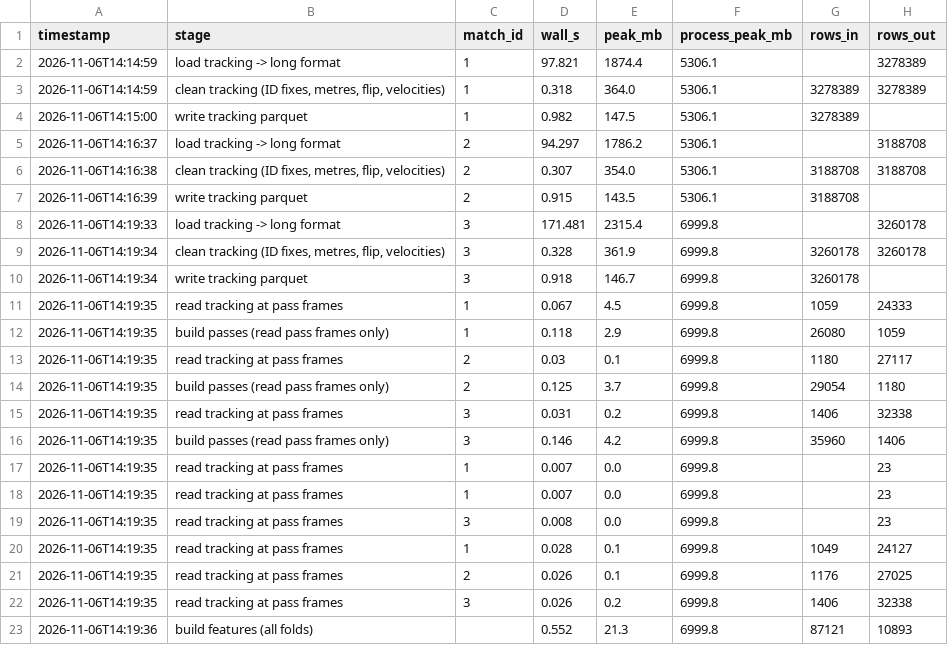
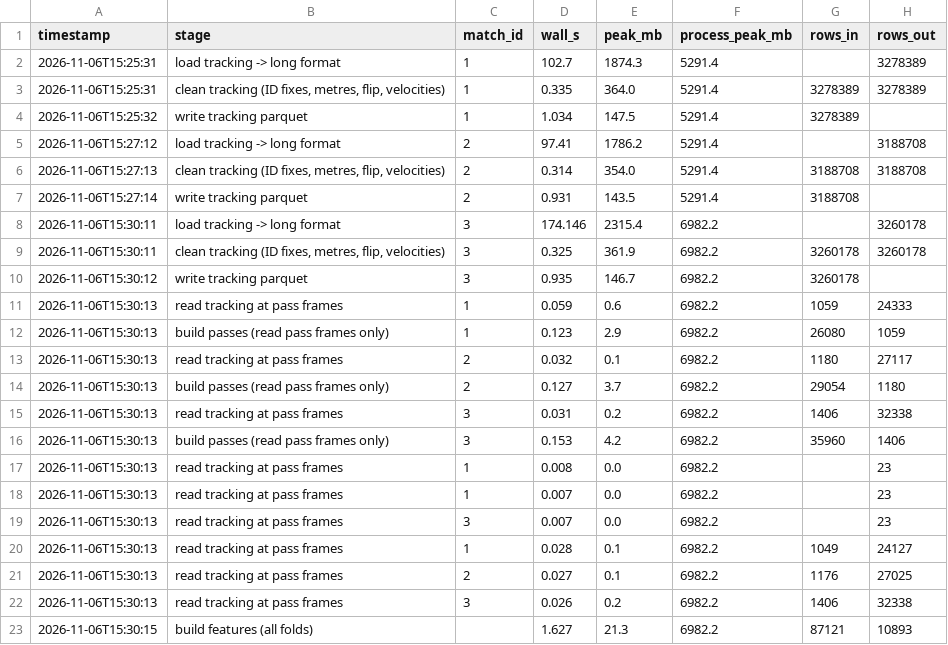
Before and after one commit to Michael-R254/pass-completion-tracking, a CSV file: results/benchmarks.csv, drawn as a sheet; only a part is shown; the diff covers the shown part only.

```diff
--- a/results/benchmarks.csv
+++ b/results/benchmarks.csv
@@ -1,23 +1,23 @@
 timestamp,stage,match_id,wall_s,peak_mb,process_peak_mb,rows_in,rows_out
-2026-11-06T14:14:59,load tracking -> long format,1,97.821,1874.4,5306.1,,3278389
-2026-11-06T14:14:59,"clean tracking (ID fixes, metres, flip, velocities)",1,0.318,364.0,5306.1,3278389,3278389
-2026-11-06T14:15:00,write tracking parquet,1,0.982,147.5,5306.1,3278389,
-2026-11-06T14:16:37,load tracking -> long format,2,94.297,1786.2,5306.1,,3188708
-2026-11-06T14:16:38,"clean tracking (ID fixes, metres, flip, velocities)",2,0.307,354.0,5306.1,3188708,3188708
-2026-11-06T14:16:39,write tracking parquet,2,0.915,143.5,5306.1,3188708,
-2026-11-06T14:19:33,load tracking -> long format,3,171.481,2315.4,6999.8,,3260178
-2026-11-06T14:19:34,"clean tracking (ID fixes, metres, flip, velocities)",3,0.328,361.9,6999.8,3260178,3260178
-2026-11-06T14:19:34,write tracking parquet,3,0.918,146.7,6999.8,3260178,
-2026-11-06T14:19:35,read tracking at pass frames,1,0.067,4.5,6999.8,1059,24333
-2026-11-06T14:19:35,build passes (read pass frames only),1,0.118,2.9,6999.8,26080,1059
-2026-11-06T14:19:35,read tracking at pass frames,2,0.03,0.1,6999.8,1180,27117
-2026-11-06T14:19:35,build passes (read pass frames only),2,0.125,3.7,6999.8,29054,1180
-2026-11-06T14:19:35,read tracking at pass frames,3,0.031,0.2,6999.8,1406,32338
-2026-11-06T14:19:35,build passes (read pass frames only),3,0.146,4.2,6999.8,35960,1406
-2026-11-06T14:19:35,read tracking at pass frames,1,0.007,0.0,6999.8,,23
-2026-11-06T14:19:35,read tracking at pass frames,1,0.007,0.0,6999.8,,23
-2026-11-06T14:19:35,read tracking at pass frames,3,0.008,0.0,6999.8,,23
-2026-11-06T14:19:35,read tracking at pass frames,1,0.028,0.1,6999.8,1049,24127
-2026-11-06T14:19:35,read tracking at pass frames,2,0.026,0.1,6999.8,1176,27025
-2026-11-06T14:19:35,read tracking at pass frames,3,0.026,0.2,6999.8,1406,32338
-2026-11-06T14:19:36,build features (all folds),,0.552,21.3,6999.8,87121,10893
+2026-11-06T15:25:31,load tracking -> long format,1,102.7,1874.3,5291.4,,3278389
+2026-11-06T15:25:31,"clean tracking (ID fixes, metres, flip, velocities)",1,0.335,364.0,5291.4,3278389,3278389
+2026-11-06T15:25:32,write tracking parquet,1,1.034,147.5,5291.4,3278389,
+2026-11-06T15:27:12,load tracking -> long format,2,97.41,1786.2,5291.4,,3188708
+2026-11-06T15:27:13,"clean tracking (ID fixes, metres, flip, velocities)",2,0.314,354.0,5291.4,3188708,3188708
+2026-11-06T15:27:14,write tracking parquet,2,0.931,143.5,5291.4,3188708,
+2026-11-06T15:30:11,load tracking -> long format,3,174.146,2315.4,6982.2,,3260178
+2026-11-06T15:30:11,"clean tracking (ID fixes, metres, flip, velocities)",3,0.325,361.9,6982.2,3260178,3260178
+2026-11-06T15:30:12,write tracking parquet,3,0.935,146.7,6982.2,3260178,
+2026-11-06T15:30:13,read tracking at pass frames,1,0.059,0.6,6982.2,1059,24333
+2026-11-06T15:30:13,build passes (read pass frames only),1,0.123,2.9,6982.2,26080,1059
+2026-11-06T15:30:13,read tracking at pass frames,2,0.032,0.1,6982.2,1180,27117
+2026-11-06T15:30:13,build passes (read pass frames only),2,0.127,3.7,6982.2,29054,1180
+2026-11-06T15:30:13,read tracking at pass frames,3,0.031,0.2,6982.2,1406,32338
+2026-11-06T15:30:13,build passes (read pass frames only),3,0.153,4.2,6982.2,35960,1406
+2026-11-06T15:30:13,read tracking at pass frames,1,0.008,0.0,6982.2,,23
+2026-11-06T15:30:13,read tracking at pass frames,1,0.007,0.0,6982.2,,23
+2026-11-06T15:30:13,read tracking at pass frames,3,0.007,0.0,6982.2,,23
+2026-11-06T15:30:13,read tracking at pass frames,1,0.028,0.1,6982.2,1049,24127
+2026-11-06T15:30:13,read tracking at pass frames,2,0.027,0.1,6982.2,1176,27025
+2026-11-06T15:30:13,read tracking at pass frames,3,0.026,0.2,6982.2,1406,32338
+2026-11-06T15:30:15,build features (all folds),,1.627,21.3,6982.2,87121,10893
```
Also changed, not shown: 3 added rows elsewhere in this file, results/metrics_per_fold.csv, results/step5_bootstrap_ci.csv, 25 other files.
